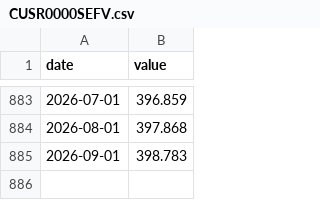
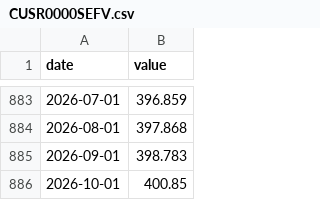
Before and after one commit to DanCunningham22/2026-Midterm, a CSV file: pipeline/backtest/data/econ/CUSR0000SEFV.csv, drawn as a sheet; only a part is shown, gaps mark what is left out; the diff names each change by its address in the sheet, - before the commit and + after, or states it on an @@ line.

```diff
--- a/pipeline/backtest/data/econ/CUSR0000SEFV.csv
+++ b/pipeline/backtest/data/econ/CUSR0000SEFV.csv
+row 886: 2026-10-01 | 400.85
```
Also changed, not shown: pipeline/backtest/data/econ/CPIAUCSL.csv, pipeline/backtest/data/econ/CUSR0000SETB01.csv, 6 other files.
